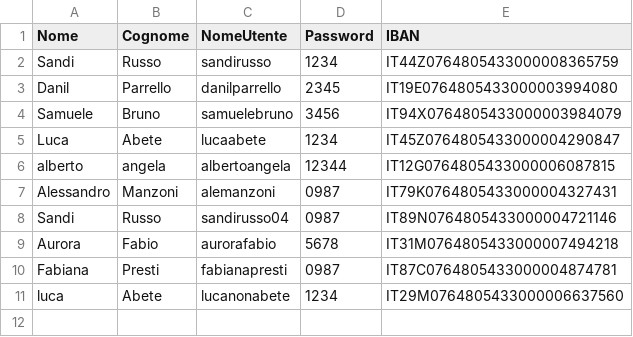
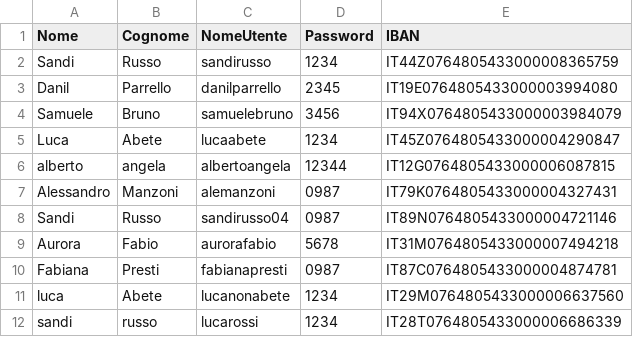
Before and after one commit to sandi-russo/Gestionale_Banca, a CSV file: Utenti.csv, drawn as a sheet; the diff names each change by its address in the sheet, - before the commit and + after, or states it on an @@ line.

```diff
--- a/Utenti.csv
+++ b/Utenti.csv
+row 12: sandi | russo | lucarossi | 1234 | IT28T0764805433000006686339
```
Also changed, not shown: 6 other files.
